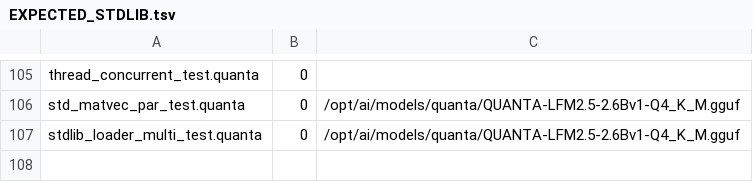
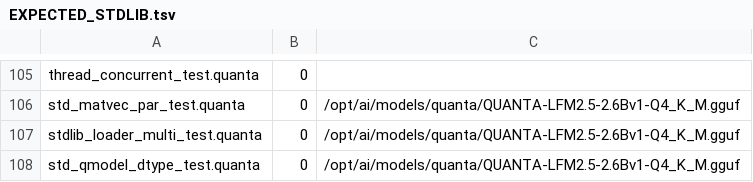
Before and after one commit to jeeex-org/quanta, a TSV file: test_suites/EXPECTED_STDLIB.tsv, drawn as a sheet; only a part is shown, gaps mark what is left out.

Commit message:
feat(7.2): unified dtype model — 0.0.228
Phase 7.2 complete. lib/std/qmodel_dtype.quanta defines QmodelDtype, a single
enum covering every format both loaders accept, with mapping tables from GGUF
numeric IDs and safetensors strings. loader_traits gains qmodel_dtype(h,i) and
qmodel_dtype_str(h,i) dispatching on format kind.

Verified: mapping tables unit-checked (both formats land on the same enum for
the same format), all 266 GGUF tensors and 632 safetensors tensors resolve to
known dtypes, enum bit width agrees with derived width for whole-byte tensors,
names round-trip through the enum. Gate 108/108, self-host 7/7.

Compiler conventions documented in the plan (verified by bisection):
- const initializer must be a single non-negative literal; const X = -1 parses
  but the name is never registered (undeclared variable). Negative values use let.
- a fn returning a string literal must declare -> str, not -> u64.

Loader plan (Phases 6.1/6.2/7.1/7.2) is now COMPLETE. Kernel Phase B next (0.0.229).

```diff
--- a/test_suites/EXPECTED_STDLIB.tsv
+++ b/test_suites/EXPECTED_STDLIB.tsv
@@ -107 +107,2 @@ std_matvec_par_test.quanta	0	/opt/ai/models/quanta/QUANTA-LFM2.5-2.6Bv1-Q4_K_M.g
 stdlib_loader_multi_test.quanta	0	/opt/ai/models/quanta/QUANTA-LFM2.5-2.6Bv1-Q4_K_M.gguf
+std_qmodel_dtype_test.quanta	0	/opt/ai/models/quanta/QUANTA-LFM2.5-2.6Bv1-Q4_K_M.gguf
```
Also changed, not shown: 9 other files.
